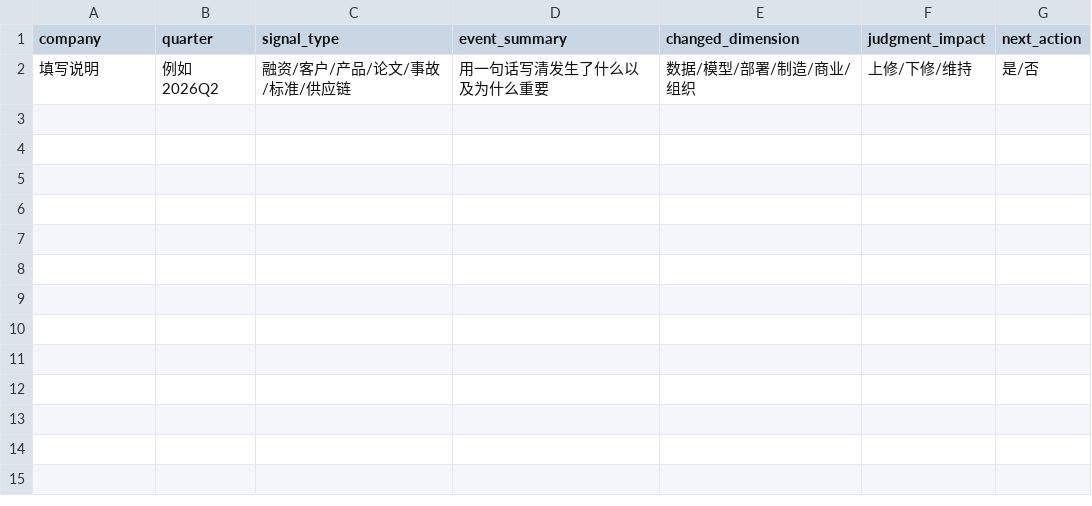
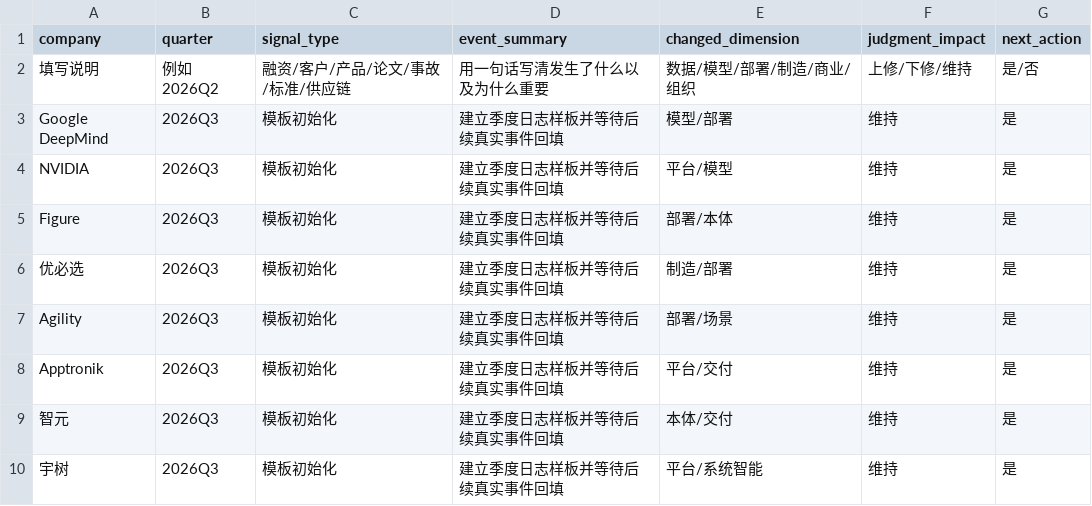
Before and after one commit to TonyStone191031/embodied-intelligence-report, a CSV file: data/processed/企业季度跟踪表-v0.0.csv, drawn as a sheet.

```diff
--- a/data/processed/企业季度跟踪表-v0.0.csv
+++ b/data/processed/企业季度跟踪表-v0.0.csv
@@ -2 +2,9 @@ company,quarter,signal_type,event_summary,changed_dimension,judgment_impact,next
 填写说明,例如2026Q2,融资/客户/产品/论文/事故/标准/供应链,用一句话写清发生了什么以及为什么重要,数据/模型/部署/制造/商业/组织,上修/下修/维持,是/否
+Google DeepMind,2026Q3,模板初始化,建立季度日志样板并等待后续真实事件回填,模型/部署,维持,是
+NVIDIA,2026Q3,模板初始化,建立季度日志样板并等待后续真实事件回填,平台/模型,维持,是
+Figure,2026Q3,模板初始化,建立季度日志样板并等待后续真实事件回填,部署/本体,维持,是
+优必选,2026Q3,模板初始化,建立季度日志样板并等待后续真实事件回填,制造/部署,维持,是
+Agility,2026Q3,模板初始化,建立季度日志样板并等待后续真实事件回填,部署/场景,维持,是
+Apptronik,2026Q3,模板初始化,建立季度日志样板并等待后续真实事件回填,平台/交付,维持,是
+智元,2026Q3,模板初始化,建立季度日志样板并等待后续真实事件回填,本体/交付,维持,是
+宇树,2026Q3,模板初始化,建立季度日志样板并等待后续真实事件回填,平台/系统智能,维持,是
```
Also changed, not shown: 43 other files.
